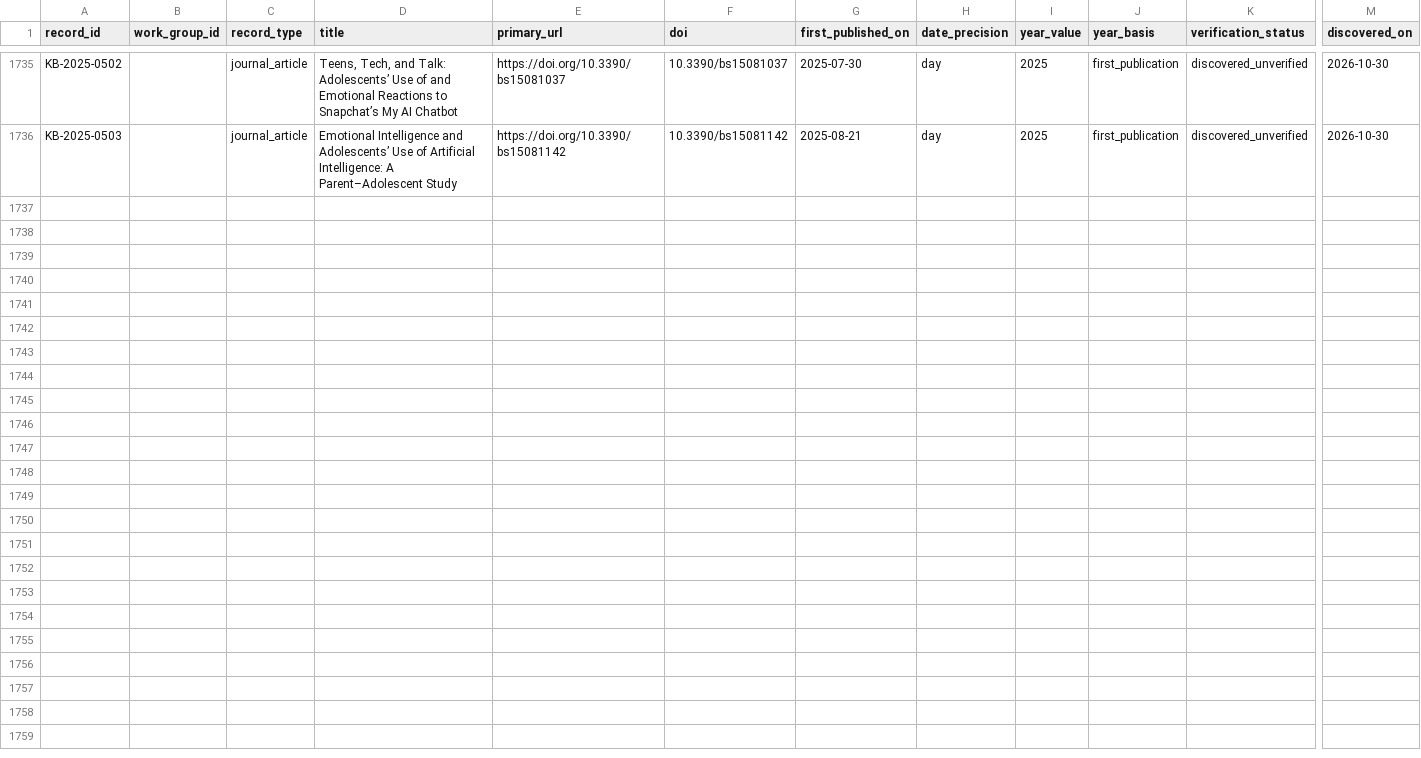
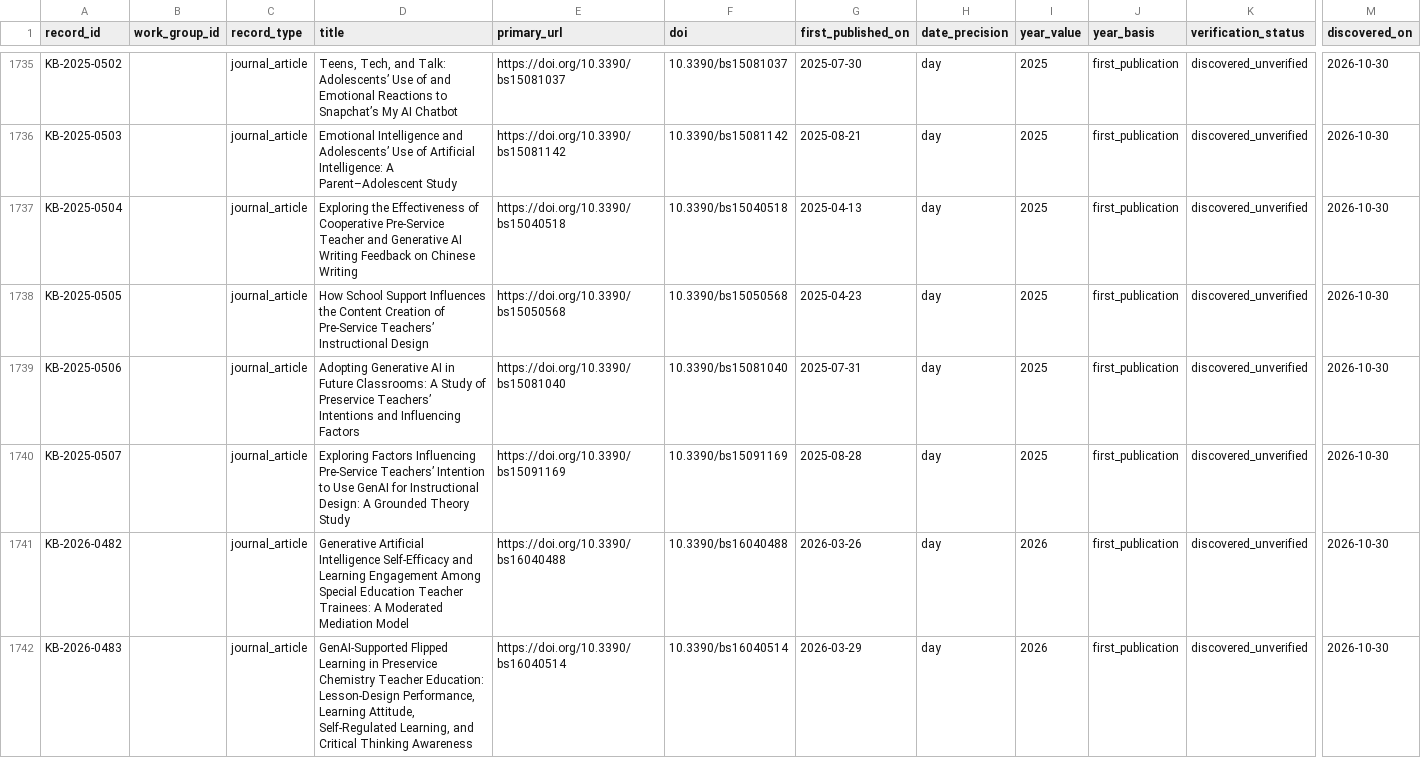
Before and after one commit to jhchenmooc/k12-ai-literacy-report, a CSV file: research/knowledge-base/data/records.csv, drawn as a sheet; only a part is shown, gaps mark what is left out; rows hold the shown columns only; the diff covers the shown part only; the diff names each change by its address in the sheet, - before the commit and + after, or states it on an @@ line.

```diff
--- a/research/knowledge-base/data/records.csv
+++ b/research/knowledge-base/data/records.csv
+row 1737: KB-2025-0504 |  | journal_article | Exploring the Effectiveness of Cooperative Pre-Service Teacher and Generative AI Writing Feedback on Chinese Writing | https://doi.org/10.3390/bs15040518 | 10.3390/bs15040518 | 2025-04-13 | day | 2025 | first_publication | discovered_unverified | 2026-10-30
+row 1738: KB-2025-0505 |  | journal_article | How School Support Influences the Content Creation of Pre-Service Teachers’ Instructional Design | https://doi.org/10.3390/bs15050568 | 10.3390/bs15050568 | 2025-04-23 | day | 2025 | first_publication | discovered_unverified | 2026-10-30
+row 1739: KB-2025-0506 |  | journal_article | Adopting Generative AI in Future Classrooms: A Study of Preservice Teachers’ Intentions and Influencing Factors | https://doi.org/10.3390/bs15081040 | 10.3390/bs15081040 | 2025-07-31 | day | 2025 | first_publication | discovered_unverified | 2026-10-30
+row 1740: KB-2025-0507 |  | journal_article | Exploring Factors Influencing Pre-Service Teachers’ Intention to Use GenAI for Instructional Design: A Grounded Theory Study | https://doi.org/10.3390/bs15091169 | 10.3390/bs15091169 | 2025-08-28 | day | 2025 | first_publication | discovered_unverified | 2026-10-30
+row 1741: KB-2026-0482 |  | journal_article | Generative Artificial Intelligence Self-Efficacy and Learning Engagement Among Special Education Teacher Trainees: A Moderated Mediation Model | https://doi.org/10.3390/bs16040488 | 10.3390/bs16040488 | 2026-03-26 | day | 2026 | first_publication | discovered_unverified | 2026-10-30
+row 1742: KB-2026-0483 |  | journal_article | GenAI-Supported Flipped Learning in Preservice Chemistry Teacher Education: Lesson-Design Performance, Learning Attitude, Self-Regulated Learning, and Critical Thinking Awareness | https://doi.org/10.3390/bs16040514 | 10.3390/bs16040514 | 2026-03-29 | day | 2026 | first_publication | discovered_unverified | 2026-10-30
```
Also changed, not shown: 6 added rows elsewhere in this file, 9 other files.
